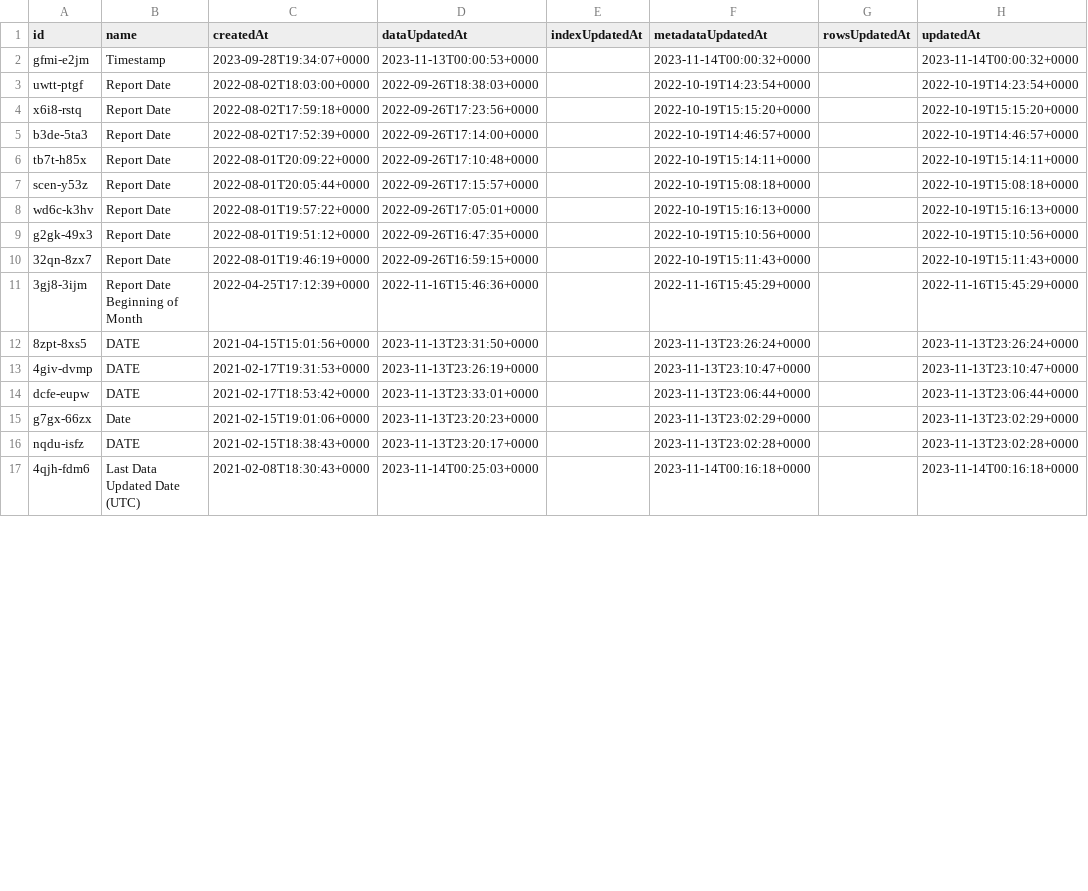
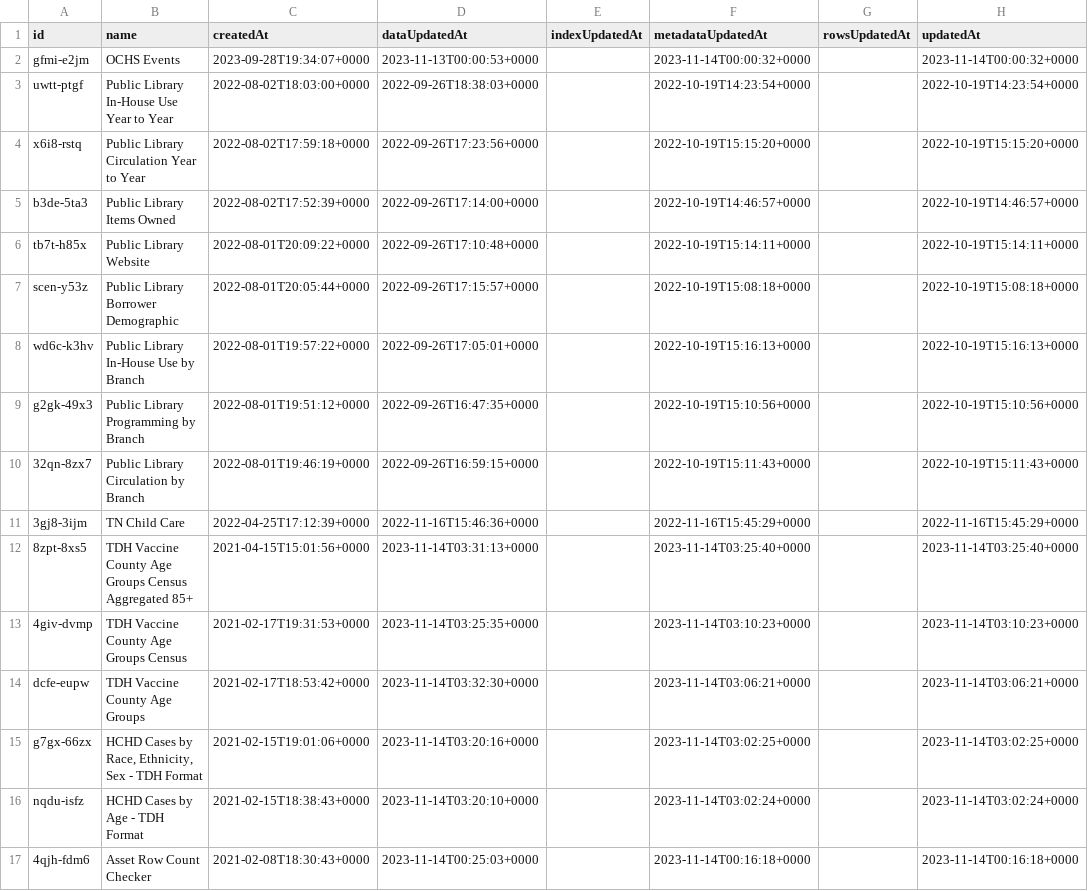
Before and after one commit to officeofperformancemanagement/socrata-qa-scripts, a CSV file: results/dataset_dates.csv, drawn as a sheet; only a part is shown; the diff covers the shown part only; the diff names each change by its address in the sheet, - before the commit and + after, or states it on an @@ line.

```diff
--- a/results/dataset_dates.csv
+++ b/results/dataset_dates.csv
-B2 (name): Timestamp
+B2 (name): OCHS Events
-B3 (name): Report Date
+B3 (name): Public Library In-House Use Year to Year
-B4 (name): Report Date
+B4 (name): Public Library Circulation Year to Year
-B5 (name): Report Date
+B5 (name): Public Library Items Owned
-B6 (name): Report Date
+B6 (name): Public Library Website
-B7 (name): Report Date
+B7 (name): Public Library Borrower Demographic
-B8 (name): Report Date
+B8 (name): Public Library In-House Use by Branch
-B9 (name): Report Date
+B9 (name): Public Library Programming by Branch
-B10 (name): Report Date
+B10 (name): Public Library Circulation by Branch
-B11 (name): Report Date Beginning of Month
+B11 (name): TN Child Care
-B12 (name): DATE
+B12 (name): TDH Vaccine County Age Groups Census Aggregated 85+
-D12 (dataUpdatedAt): 2023-11-13T23:31:50+0000
+D12 (dataUpdatedAt): 2023-11-14T03:31:13+0000
-F12 (metadataUpdatedAt): 2023-11-13T23:26:24+0000
+F12 (metadataUpdatedAt): 2023-11-14T03:25:40+0000
-H12 (updatedAt): 2023-11-13T23:26:24+0000
+H12 (updatedAt): 2023-11-14T03:25:40+0000
-B13 (name): DATE
+B13 (name): TDH Vaccine County Age Groups Census
-D13 (dataUpdatedAt): 2023-11-13T23:26:19+0000
+D13 (dataUpdatedAt): 2023-11-14T03:25:35+0000
-F13 (metadataUpdatedAt): 2023-11-13T23:10:47+0000
+F13 (metadataUpdatedAt): 2023-11-14T03:10:23+0000
-H13 (updatedAt): 2023-11-13T23:10:47+0000
+H13 (updatedAt): 2023-11-14T03:10:23+0000
-B14 (name): DATE
+B14 (name): TDH Vaccine County Age Groups
-D14 (dataUpdatedAt): 2023-11-13T23:33:01+0000
+D14 (dataUpdatedAt): 2023-11-14T03:32:30+0000
-F14 (metadataUpdatedAt): 2023-11-13T23:06:44+0000
+F14 (metadataUpdatedAt): 2023-11-14T03:06:21+0000
-H14 (updatedAt): 2023-11-13T23:06:44+0000
+H14 (updatedAt): 2023-11-14T03:06:21+0000
-B15 (name): Date
+B15 (name): HCHD Cases by Race, Ethnicity, Sex - TDH Format
-D15 (dataUpdatedAt): 2023-11-13T23:20:23+0000
+D15 (dataUpdatedAt): 2023-11-14T03:20:16+0000
-F15 (metadataUpdatedAt): 2023-11-13T23:02:29+0000
+F15 (metadataUpdatedAt): 2023-11-14T03:02:25+0000
-H15 (updatedAt): 2023-11-13T23:02:29+0000
+H15 (updatedAt): 2023-11-14T03:02:25+0000
-B16 (name): DATE
+B16 (name): HCHD Cases by Age - TDH Format
-D16 (dataUpdatedAt): 2023-11-13T23:20:17+0000
+D16 (dataUpdatedAt): 2023-11-14T03:20:10+0000
-F16 (metadataUpdatedAt): 2023-11-13T23:02:28+0000
+F16 (metadataUpdatedAt): 2023-11-14T03:02:24+0000
-H16 (updatedAt): 2023-11-13T23:02:28+0000
+H16 (updatedAt): 2023-11-14T03:02:24+0000
-B17 (name): Last Data Updated Date (UTC)
+B17 (name): Asset Row Count Checker
```
Also changed, not shown: 85 edited cells elsewhere in this file, results/datasets_updated_daily.csv.
